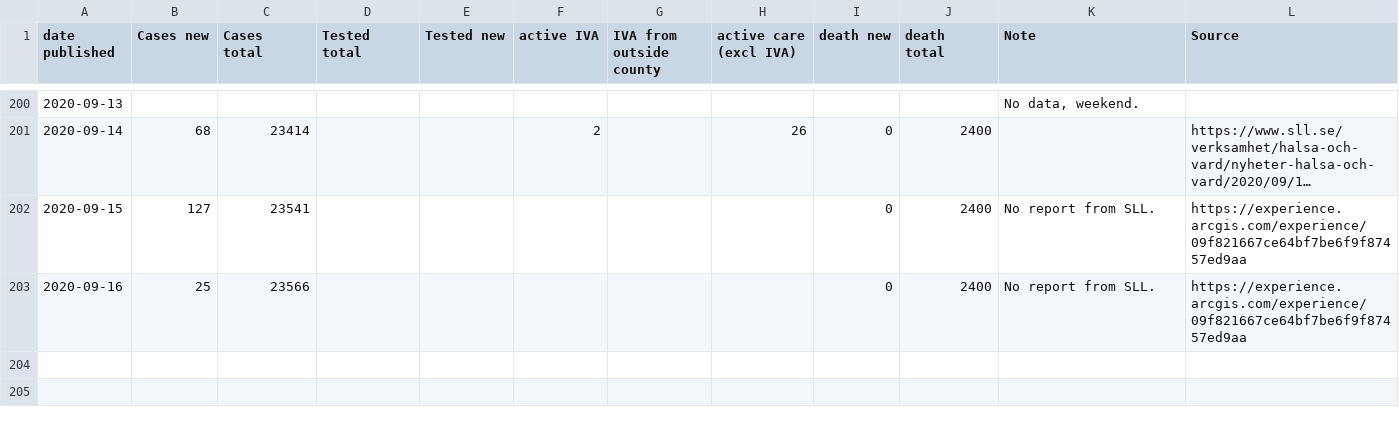
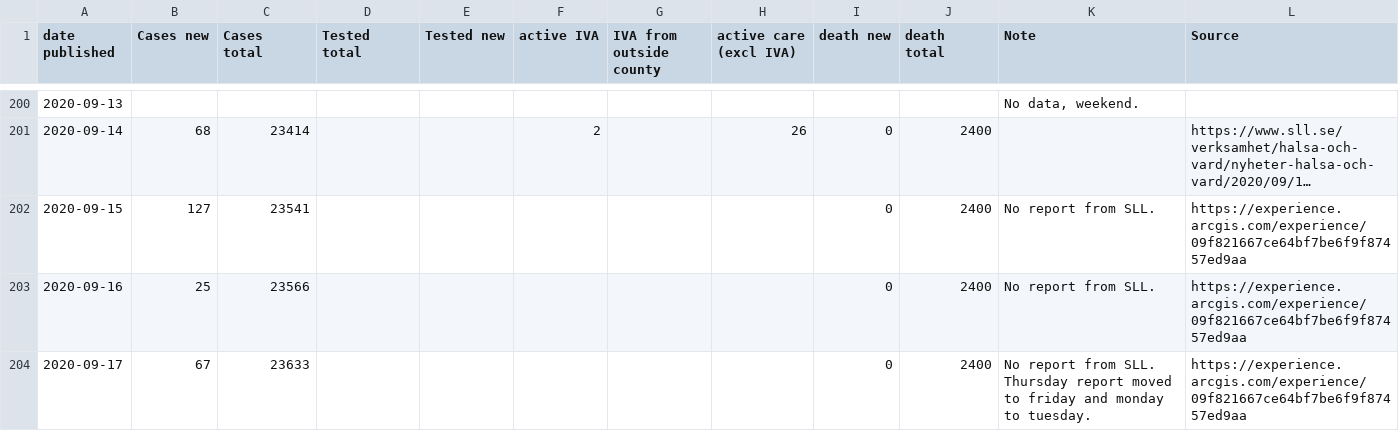
Before and after one commit to mrunesson/covid-19, a CSV file: Corona - Stockholm.csv, drawn as a sheet; only a part is shown, gaps mark what is left out; long unchanged cells end in ….

Commit message:
2020-09-17 added

```diff
--- a/Corona - Stockholm.csv
+++ b/Corona - Stockholm.csv
@@ -203 +203,2 @@ date published,Cases new,Cases total,Tested total,Tested new,active IVA,IVA from
 2020-09-16,25,23566,,,,,,0,2400,No report from SLL.,https://experience.arcgis.com/experience/09f821667ce64bf7be6f9f87457ed9aa
+2020-09-17,67,23633,,,,,,0,2400,No report from SLL. Thursday report moved to friday and monday to tuesday.,https://experience.arcgis.com/experience/09f821667ce64bf7be6f9f87457ed9aa
```
